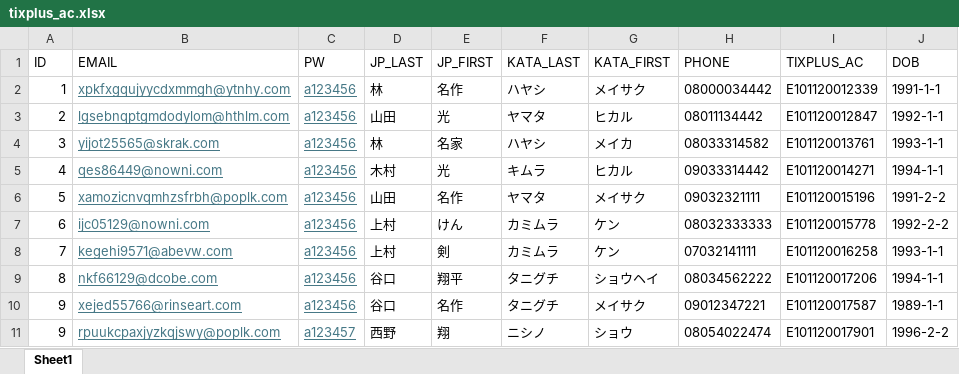
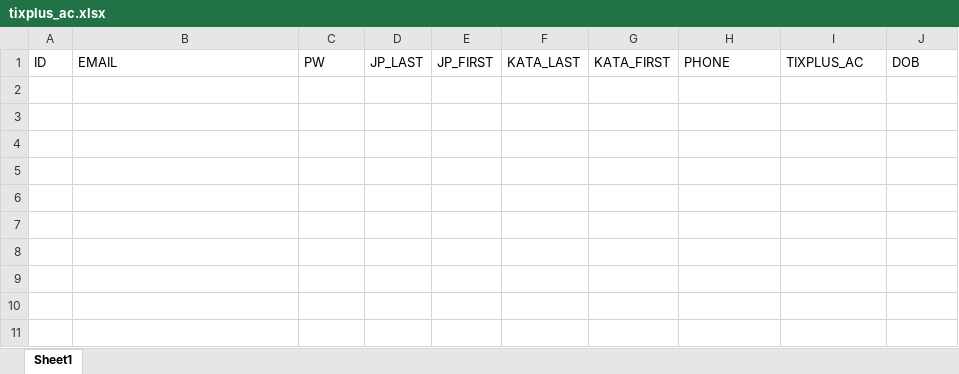
Before and after one commit to chunlau111191/lawson_auto, an Excel workbook: tixplus_ac.xlsx, sheet Sheet1, drawn as a sheet; values as stored, in another font and other column widths than the file's, no borders; the diff names each change by its address in the sheet, - before the commit and + after, or states it on an @@ line.

```diff
--- a/tixplus_ac.xlsx (sheet Sheet1)
+++ b/tixplus_ac.xlsx (sheet Sheet1)
-row 2: 1 | xpkfxgqujyycdxmmgh@ytnhy.com | a123456 | 林 | 名作 | ハヤシ | メイサク | 08000034442 | E101120012339 | 1991-1-1
-row 3: 2 | lgsebnqptgmdodylom@hthlm.com | a123456 | 山田 | 光 | ヤマタ | ヒカル | 08011134442 | E101120012847 | 1992-1-1
-row 4: 3 | yijot25565@skrak.com | a123456 | 林 | 名家 | ハヤシ | メイカ | 08033314582 | E101120013761 | 1993-1-1
-row 5: 4 | qes86449@nowni.com | a123456 | 木村 | 光 | キムラ | ヒカル | 09033314442 | E101120014271 | 1994-1-1
-row 6: 5 | xamozicnvqmhzsfrbh@poplk.com | a123456 | 山田 | 名作 | ヤマタ | メイサク | 09032321111 | E101120015196 | 1991-2-2
-row 7: 6 | ijc05129@nowni.com | a123456 | 上村 | けん | カミムラ | ケン | 08032333333 | E101120015778 | 1992-2-2
-row 8: 7 | kegehi9571@abevw.com | a123456 | 上村 | 剣 | カミムラ | ケン | 07032141111 | E101120016258 | 1993-1-1
-row 9: 8 | nkf66129@dcobe.com | a123456 | 谷口 | 翔平 | タニグチ | ショウヘイ | 08034562222 | E101120017206 | 1994-1-1
-row 10: 9 | xejed55766@rinseart.com | a123456 | 谷口 | 名作 | タニグチ | メイサク | 09012347221 | E101120017587 | 1989-1-1
-row 11: 9 | rpuukcpaxjyzkqjswy@poplk.com | a123457 | 西野 | 翔 | ニシノ | ショウ | 08054022474 | E101120017901 | 1996-2-2
```
Also changed, not shown: 1 other file.
